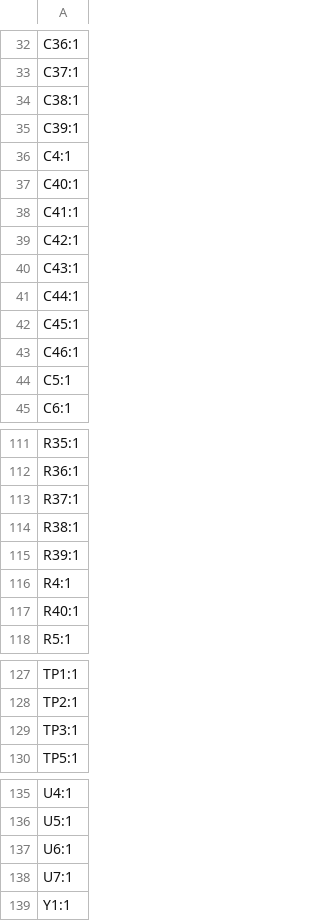
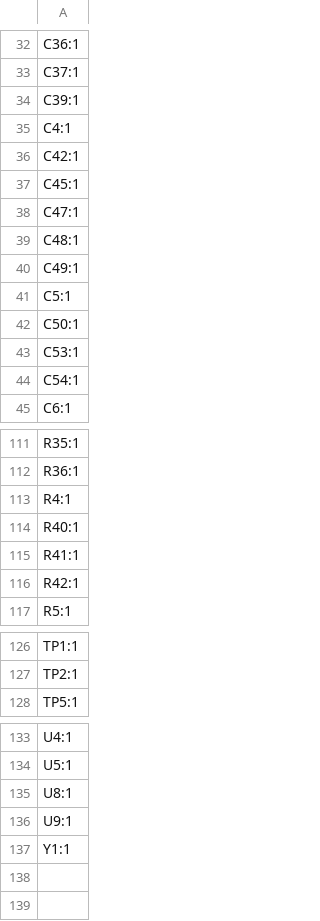
Before and after one commit to Galacs/valrob-pami-cdf-1, a CSV file: production/designators.csv, drawn as a sheet; only a part is shown, gaps mark what is left out.

```diff
--- a/production/designators.csv
+++ b/production/designators.csv
@@ -33,13 +33,13 @@ C36:1
 C37:1
-C38:1
 C39:1
 C4:1
-C40:1
-C41:1
 C42:1
-C43:1
-C44:1
 C45:1
-C46:1
+C47:1
+C48:1
+C49:1
 C5:1
+C50:1
+C53:1
+C54:1
 C6:1
@@ -112,7 +112,6 @@ R35:1
 R36:1
-R37:1
-R38:1
-R39:1
 R4:1
 R40:1
+R41:1
+R42:1
 R5:1
@@ -128,3 +127,2 @@ TP1:1
 TP2:1
-TP3:1
 TP5:1
@@ -136,4 +134,4 @@ U4:1
 U5:1
-U6:1
-U7:1
+U8:1
+U9:1
 Y1:1
```
Also changed, not shown: production/bom.csv, production/positions.csv, 3 other files.
